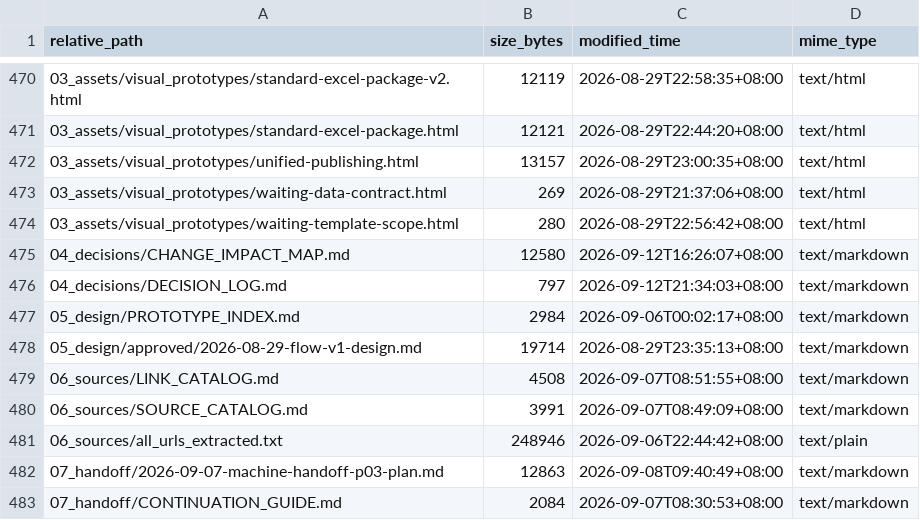
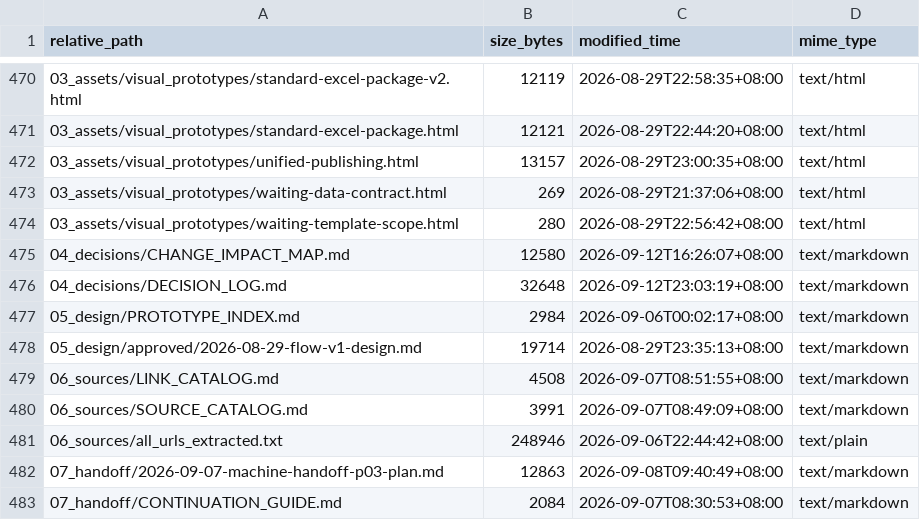
Before and after one commit to davyzhong/FLOW, a TSV file: docs/knowledge-base/99_manifest/inventory.tsv, drawn as a sheet; only a part is shown, gaps mark what is left out.

```diff
--- a/docs/knowledge-base/99_manifest/inventory.tsv
+++ b/docs/knowledge-base/99_manifest/inventory.tsv
@@ -475,3 +475,3 @@ relative_path	size_bytes	modified_time	mime_type
 04_decisions/CHANGE_IMPACT_MAP.md	12580	2026-09-12T16:26:07+08:00	text/markdown
-04_decisions/DECISION_LOG.md	797	2026-09-12T21:34:03+08:00	text/markdown
+04_decisions/DECISION_LOG.md	32648	2026-09-12T23:03:19+08:00	text/markdown
 05_design/PROTOTYPE_INDEX.md	2984	2026-09-06T00:02:17+08:00	text/markdown
```
Also changed, not shown: docs/10_governance/legacy-exemptions.tsv, 5 other files.
